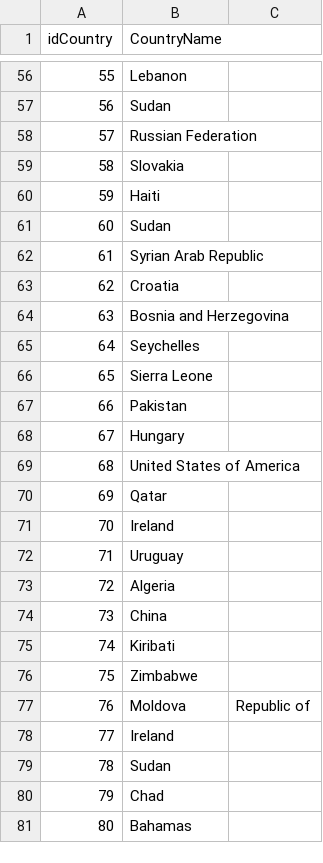
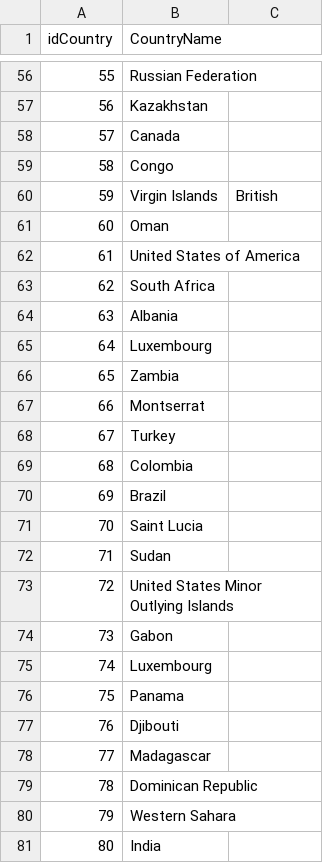
Before and after one commit to Soufiane-Chajjaoui/GenerateFakeDATA, a CSV file: DWProject/generateData/Country.csv, drawn as a sheet; only a part is shown, gaps mark what is left out; the diff covers the shown part only.

```diff
--- a/DWProject/generateData/Country.csv
+++ b/DWProject/generateData/Country.csv
@@ -56,26 +56,26 @@ idCountry , CountryName
-55,Lebanon
-56,Sudan
-57,Russian Federation
-58,Slovakia
-59,Haiti
-60,Sudan
-61,Syrian Arab Republic
-62,Croatia
-63,Bosnia and Herzegovina
-64,Seychelles
-65,Sierra Leone
-66,Pakistan
-67,Hungary
-68,United States of America
-69,Qatar
-70,Ireland
-71,Uruguay
-72,Algeria
-73,China
-74,Kiribati
-75,Zimbabwe
-76,Moldova, Republic of
-77,Ireland
-78,Sudan
-79,Chad
-80,Bahamas
+55,Russian Federation
+56,Kazakhstan
+57,Canada
+58,Congo
+59,Virgin Islands, British
+60,Oman
+61,United States of America
+62,South Africa
+63,Albania
+64,Luxembourg
+65,Zambia
+66,Montserrat
+67,Turkey
+68,Colombia
+69,Brazil
+70,Saint Lucia
+71,Sudan
+72,United States Minor Outlying Islands
+73,Gabon
+74,Luxembourg
+75,Panama
+76,Djibouti
+77,Madagascar
+78,Dominican Republic
+79,Western Sahara
+80,India
```
Also changed, not shown: 58 edited cells elsewhere in this file, 13 other files.
